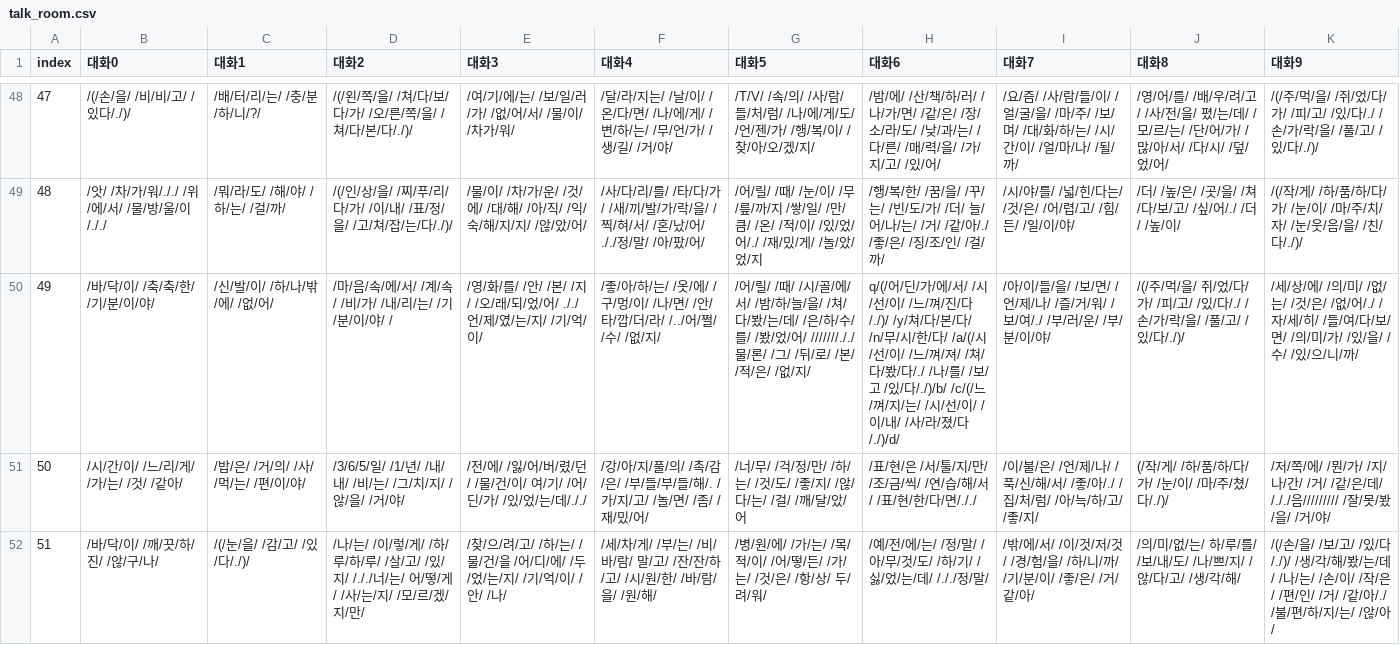
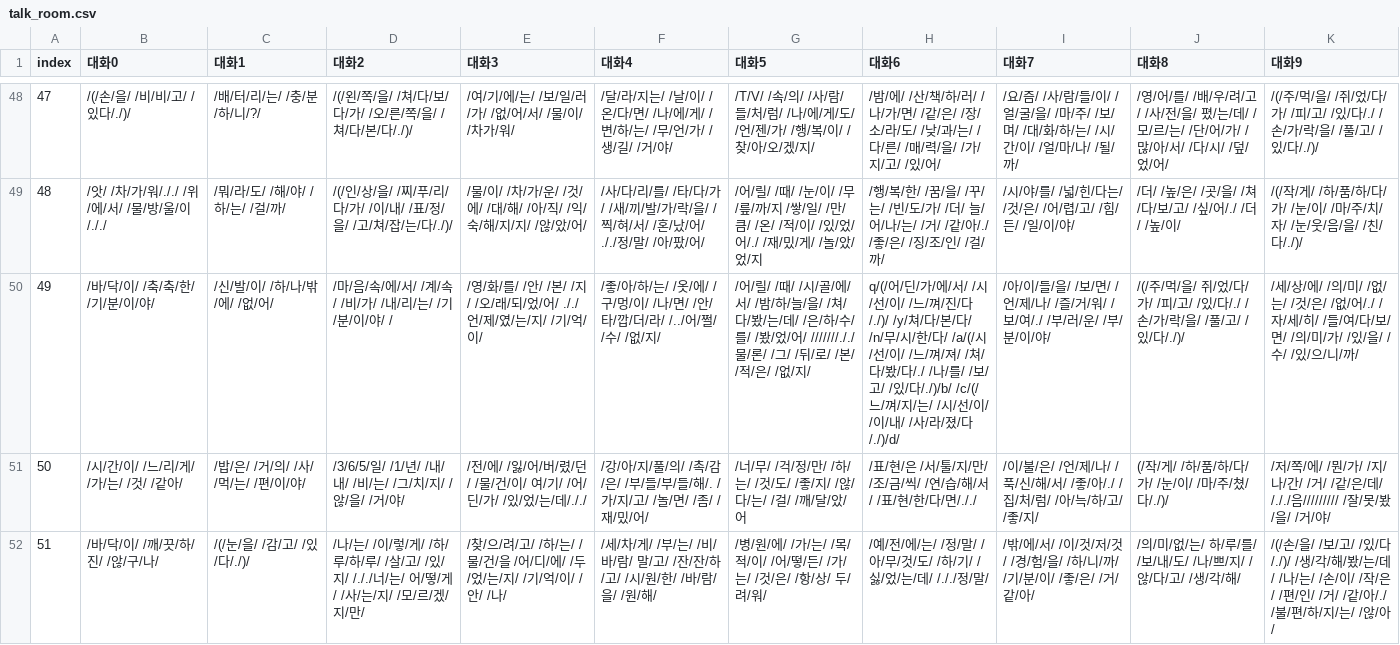
Before and after one commit to catdoglove/rainroom2, a CSV file: Resources/Talk/talk_room.csv, drawn as a sheet; only a part is shown, gaps mark what is left out; the diff names each change by its address in the sheet, - before the commit and + after, or states it on an @@ line.

```diff
--- a/Resources/Talk/talk_room.csv
+++ b/Resources/Talk/talk_room.csv
-H50 (대화6): …/보/고 /있/다…
+H50 (대화6): …/보/고/ /있/다…
```
Also changed, not shown: 22 other files.
